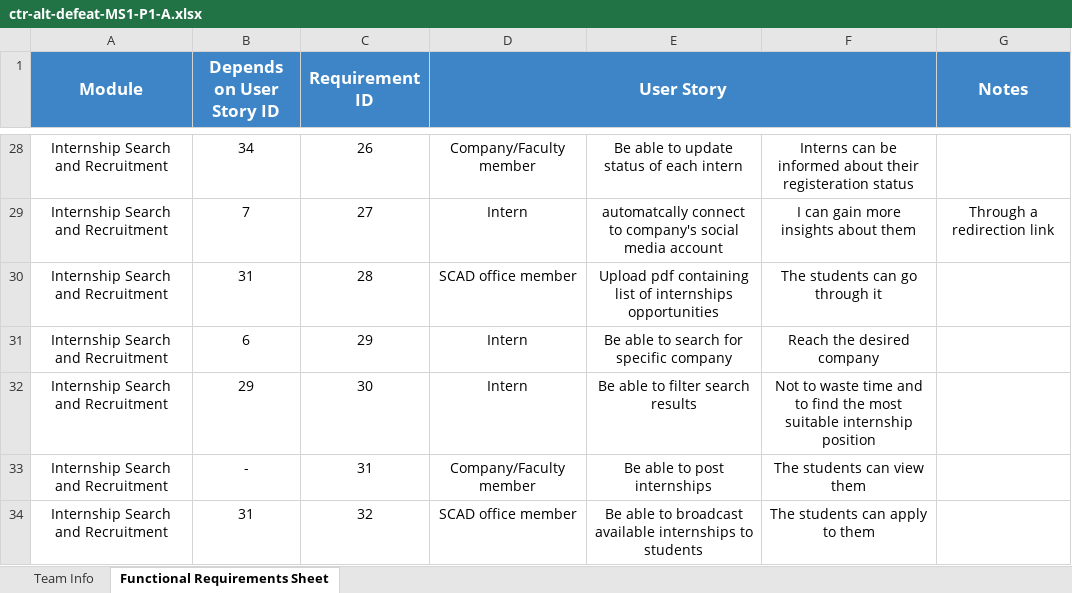
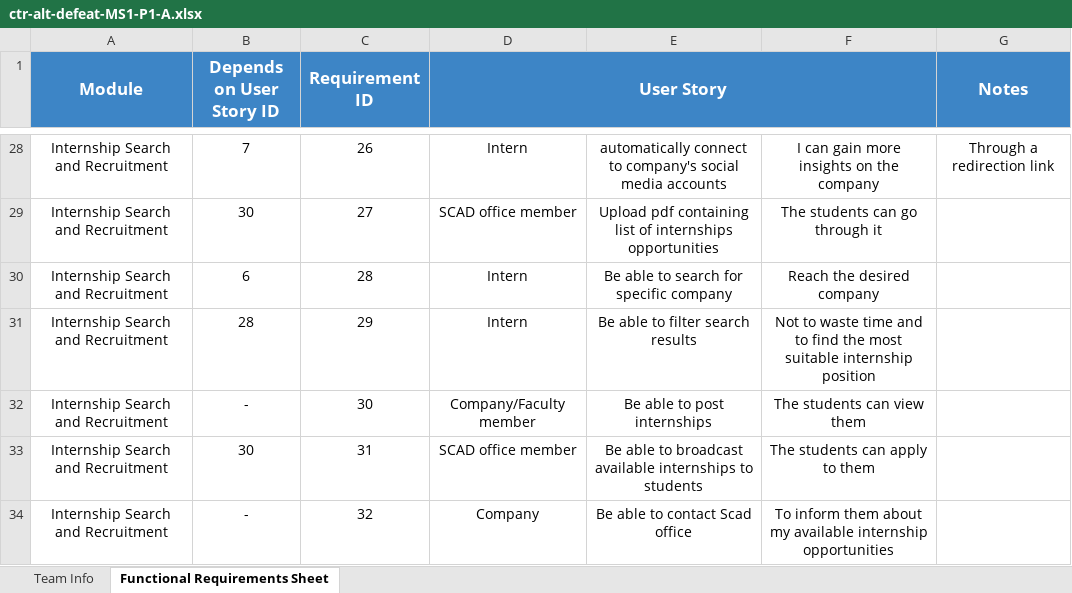
Before and after one commit to CSEN603-2025/Ctrl_alt_defeat_2, an Excel workbook: ctr-alt-defeat-MS1-P1-A.xlsx, sheet Functional Requirements Sheet, drawn as a sheet; only a part is shown, gaps mark what is left out; values as stored, in another font and other column widths than the file's, no borders; charts and pictures not drawn; the diff covers the shown part only; the diff names each change by its address in the sheet, - before the commit and + after, or states it on an @@ line.

Commit message:
Add files via upload

```diff
--- a/ctr-alt-defeat-MS1-P1-A.xlsx (sheet Functional Requirements Sheet)
+++ b/ctr-alt-defeat-MS1-P1-A.xlsx (sheet Functional Requirements Sheet)
-B28 (Depends on User Story ID): 34
+B28 (Depends on User Story ID): 7
-D28 (User Story): Company/Faculty member
+D28 (User Story): Intern
-E28: Be able to update status of each intern
+E28: automatically connect to company's social media accounts
-F28: Interns can be informed about their registeration status
+F28: I can gain more insights on the company
-G28 (Notes): (empty)
+G28 (Notes): Through a redirection link
-B29 (Depends on User Story ID): 7
+B29 (Depends on User Story ID): 30
-D29 (User Story): Intern
+D29 (User Story): SCAD office member
-E29: automatcally connect to company's social media account
+E29: Upload pdf containing list of internships opportunities
-F29: I can gain more insights about them
+F29: The students can go through it
-G29 (Notes): Through a redirection link
+G29 (Notes): (empty)
-B30 (Depends on User Story ID): 31
+B30 (Depends on User Story ID): 6
-D30 (User Story): SCAD office member
+D30 (User Story): Intern
-E30: Upload pdf containing list of internships opportunities
+E30: Be able to search for specific company
-F30: The students can go through it
+F30: Reach the desired company
-B31 (Depends on User Story ID): 6
+B31 (Depends on User Story ID): 28
-E31: Be able to search for specific company
+E31: Be able to filter search results
-F31: Reach the desired company
+F31: Not to waste time and to find the most suitable internship position
-B32 (Depends on User Story ID): 29
+B32 (Depends on User Story ID): -
-D32 (User Story): Intern
+D32 (User Story): Company/Faculty member
-E32: Be able to filter search results
+E32: Be able to post internships
-F32: Not to waste time and to find the most suitable internship position
+F32: The students can view them
-B33 (Depends on User Story ID): -
+B33 (Depends on User Story ID): 30
-D33 (User Story): Company/Faculty member
+D33 (User Story): SCAD office member
-E33: Be able to post internships
+E33: Be able to broadcast available internships to students
-F33: The students can view them
+F33: The students can apply to them
-B34 (Depends on User Story ID): 31
+B34 (Depends on User Story ID): -
-D34 (User Story): SCAD office member
+D34 (User Story): Company
-E34: Be able to broadcast available internships to students
+E34: Be able to contact Scad office
-F34: The students can apply to them
+F34: To inform them about my available internship opportunities
```
Also changed, not shown: 137 edited cells elsewhere in this sheet.
